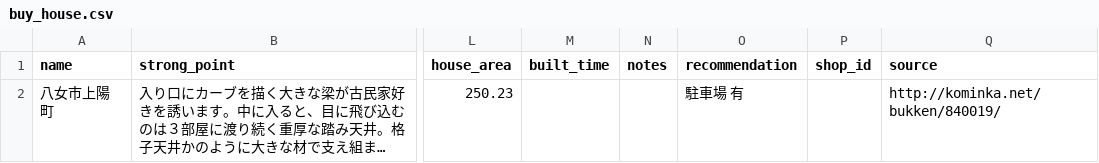
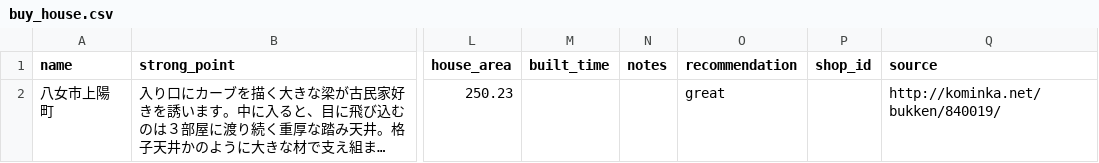
Before and after one commit to zouazano/kominkame, a CSV file: db/seeds/buy_house.csv, drawn as a sheet; only a part is shown, gaps mark what is left out; long unchanged cells end in …; the diff names each change by its address in the sheet, - before the commit and + after, or states it on an @@ line.

Commit message:
torima

```diff
--- a/db/seeds/buy_house.csv
+++ b/db/seeds/buy_house.csv
-O2 (recommendation): 駐車場 有
+O2 (recommendation): great
```
